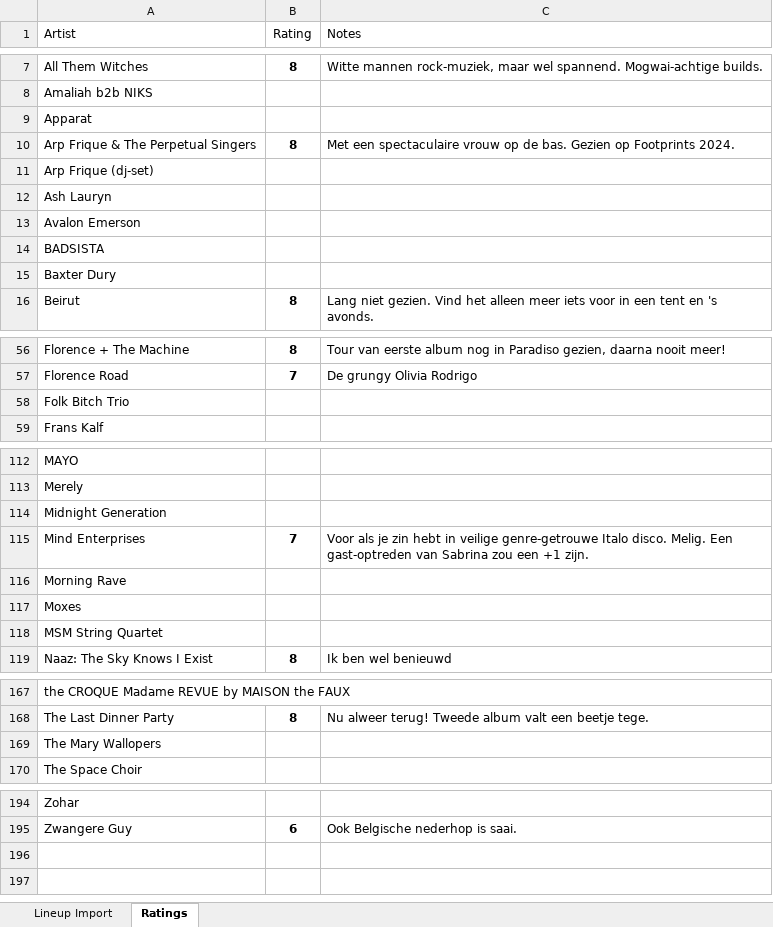
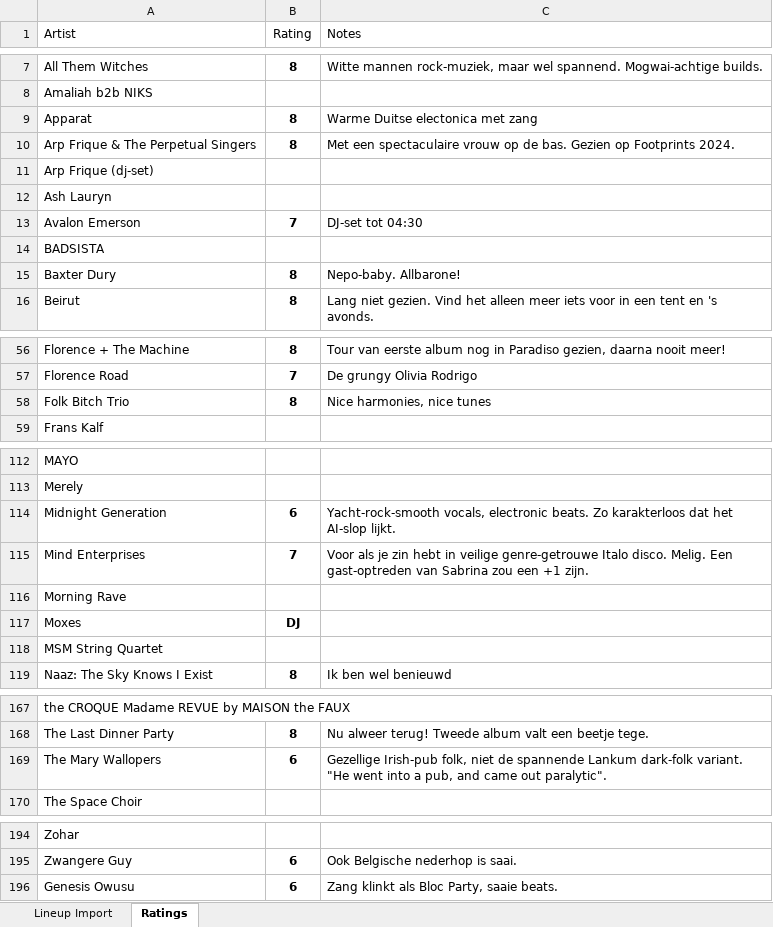
Before and after one commit to frankvaneykelen/lineup-radar, an Excel workbook: docs/down-the-rabbit-hole/2026/down-the-rabbit-hole-2026.xlsx, sheet Ratings, drawn as a sheet; only a part is shown, gaps mark what is left out; values as stored, in another font and other column widths than the file's, no borders; table styles not drawn; the diff covers the shown part only; the diff names each change by its address in the sheet, - before the commit and + after, or states it on an @@ line.

```diff
--- a/docs/down-the-rabbit-hole/2026/down-the-rabbit-hole-2026.xlsx (sheet Ratings)
+++ b/docs/down-the-rabbit-hole/2026/down-the-rabbit-hole-2026.xlsx (sheet Ratings)
-B9 (Rating): (empty)
+B9 (Rating): 8
-C9 (Notes): (empty)
+C9 (Notes): Warme Duitse electonica met zang
-B13 (Rating): (empty)
+B13 (Rating): 7
-C13 (Notes): (empty)
+C13 (Notes): DJ-set tot 04:30
-B15 (Rating): (empty)
+B15 (Rating): 8
-C15 (Notes): (empty)
+C15 (Notes): Nepo-baby. Allbarone!
-B58 (Rating): (empty)
+B58 (Rating): 8
-C58 (Notes): (empty)
+C58 (Notes): Nice harmonies, nice tunes
-B114 (Rating): (empty)
+B114 (Rating): 6
-C114 (Notes): (empty)
+C114 (Notes): Yacht-rock-smooth vocals, electronic beats. Zo karakterloos dat het AI-slop lijkt.
-B117 (Rating): (empty)
+B117 (Rating): DJ
-B169 (Rating): (empty)
+B169 (Rating): 6
-C169 (Notes): (empty)
+C169 (Notes): Gezellige Irish-pub folk, niet de spannende Lankum dark-folk variant. "He went into a pub, and came out paralytic".
+row 196: Genesis Owusu | 6 | Zang klinkt als Bloc Party, saaie beats.
```
Also changed, not shown: 4 edited cells elsewhere in this sheet, sheet Lineup Import, 1 other file.
